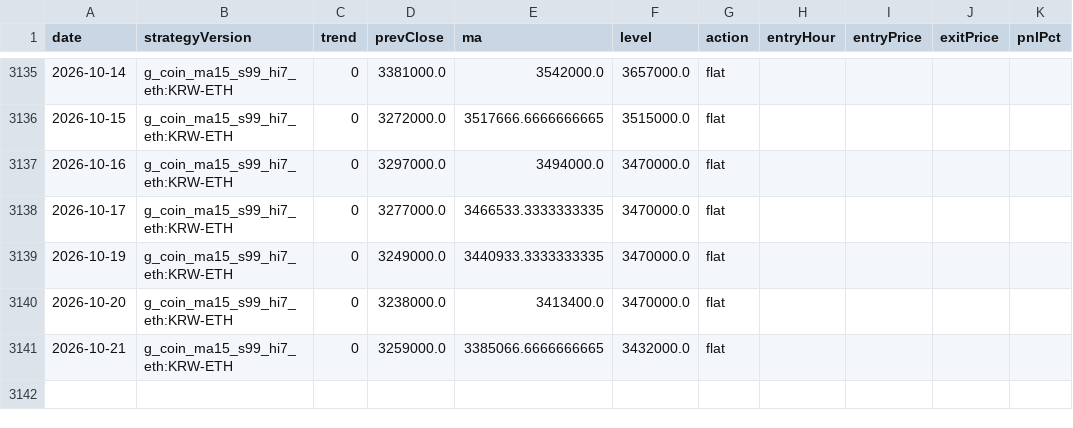
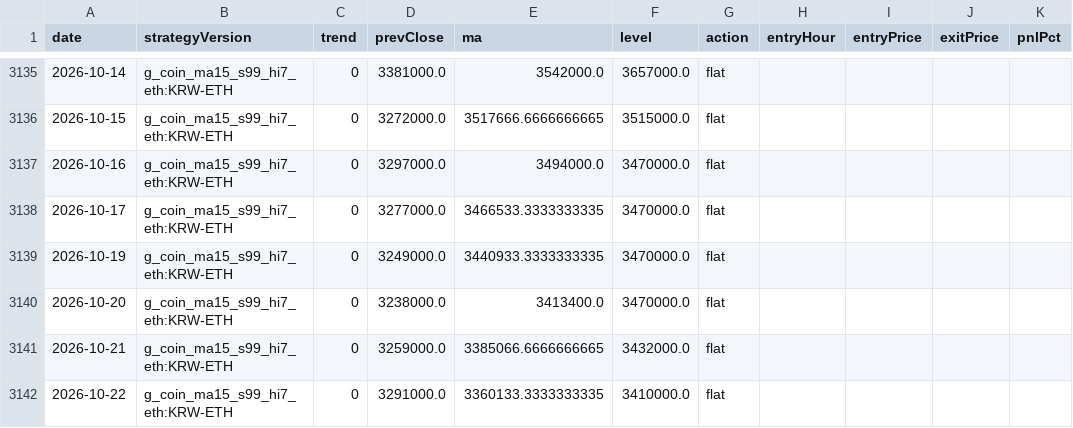
Before and after one commit to jkdevjob/jkquant, a CSV file: data/claude-lab/eth-bo-decisions.csv, drawn as a sheet; only a part is shown, gaps mark what is left out.

```diff
--- a/data/claude-lab/eth-bo-decisions.csv
+++ b/data/claude-lab/eth-bo-decisions.csv
@@ -3141 +3141,2 @@ date,strategyVersion,trend,prevClose,ma,level,action,entryHour,entryPrice,exitPr
 2026-10-21,g_coin_ma15_s99_hi7_eth:KRW-ETH,0,3259000.0,3385066.6666666665,3432000.0,flat,,,,
+2026-10-22,g_coin_ma15_s99_hi7_eth:KRW-ETH,0,3291000.0,3360133.3333333335,3410000.0,flat,,,,
```
Also changed, not shown: 25 other files.
